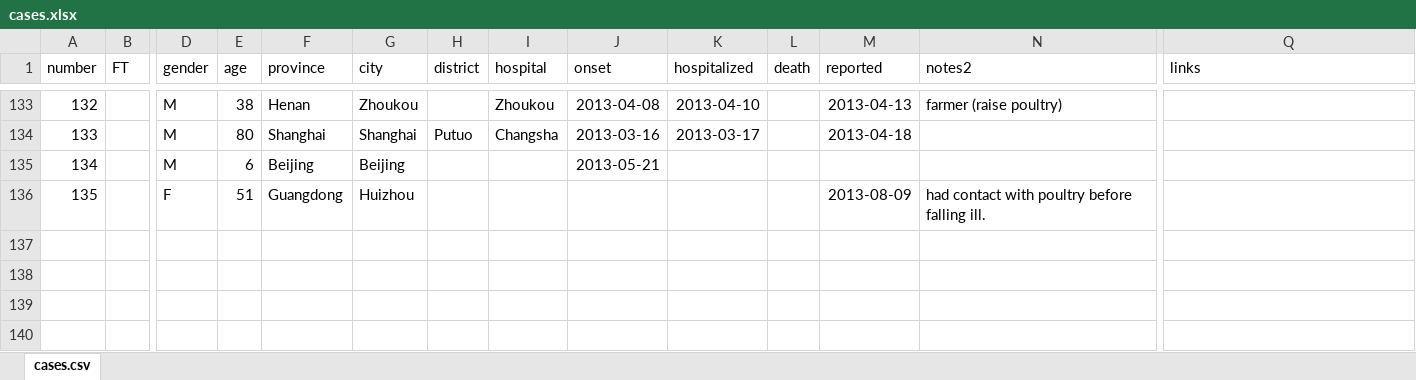
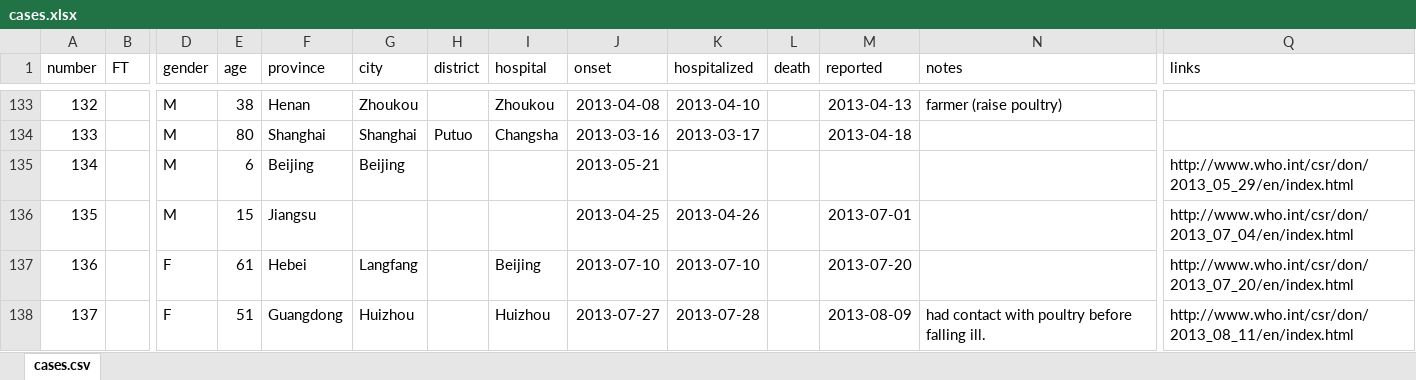
Before and after one commit to rambaut/H7N9-Cases, an Excel workbook: data/cases.xlsx, sheet cases.csv, drawn as a sheet; only a part is shown, gaps mark what is left out; values as stored, in another font and other column widths than the file's, no borders; addresses are those after the commit; rows hold the shown columns only; the diff names each change by its address in the sheet, - before the commit and + after, or states it on an @@ line.

Commit message:
Added recent 2 cases

```diff
--- a/data/cases.xlsx (sheet cases.csv)
+++ b/data/cases.xlsx (sheet cases.csv)
-N1: notes2
+N1: notes
-Q135 (links): (empty)
+Q135 (links): http://www.who.int/csr/don/2013_05_29/en/index.html
+row 136: 135 |  | M | 15 | Jiangsu |  |  |  | 2013-04-25 | 2013-04-26 |  | 2013-07-01 |  | http://www.who.int/csr/don/2013_07_04/en/index.html
+row 137: 136 |  | F | 61 | Hebei | Langfang |  | Beijing | 2013-07-10 | 2013-07-10 |  | 2013-07-20 |  | http://www.who.int/csr/don/2013_07_20/en/index.html
@@ column A (number) renumbered from row 138 down @@
-I138 (hospital): (empty)
+I138 (hospital): Huizhou
-J138 (onset): (empty)
+J138 (onset): 2013-07-27
-K138 (hospitalized): (empty)
+K138 (hospitalized): 2013-07-28
-Q138 (links): (empty)
+Q138 (links): http://www.who.int/csr/don/2013_08_11/en/index.html
```
Also changed, not shown: 1 other file.
